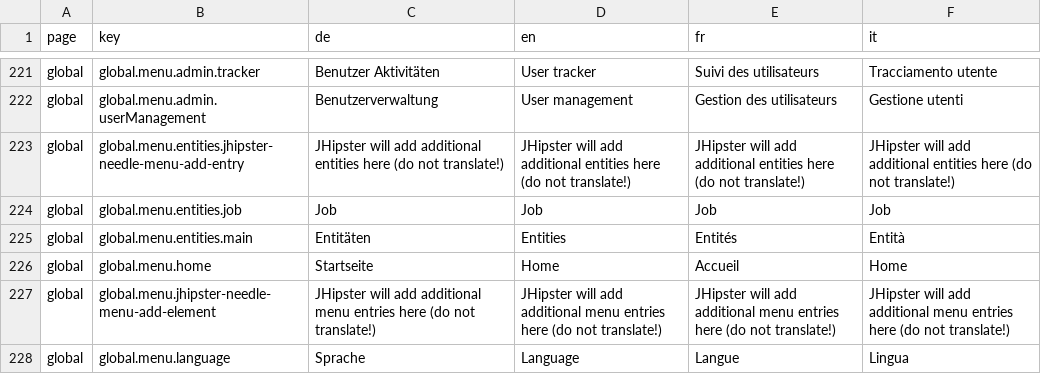
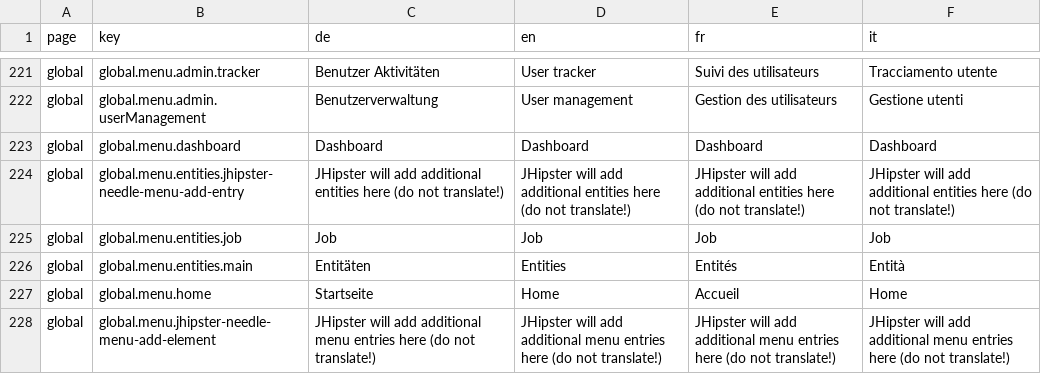
Before and after one commit to tdascoli/jobroom2, a CSV file: src/main/webapp/i18n/translations.csv, drawn as a sheet; only a part is shown, gaps mark what is left out; the shorter side is filled out with more unchanged rows; the diff names each change by its address in the sheet, - before the commit and + after, or states it on an @@ line.

Commit message:
JR2-504: Add PEA dashboard routing and component

```diff
--- a/src/main/webapp/i18n/translations.csv
+++ b/src/main/webapp/i18n/translations.csv
+row 223: global | global.menu.dashboard | Dashboard | Dashboard | Dashboard | Dashboard
```
Also changed, not shown: 14 other files.
